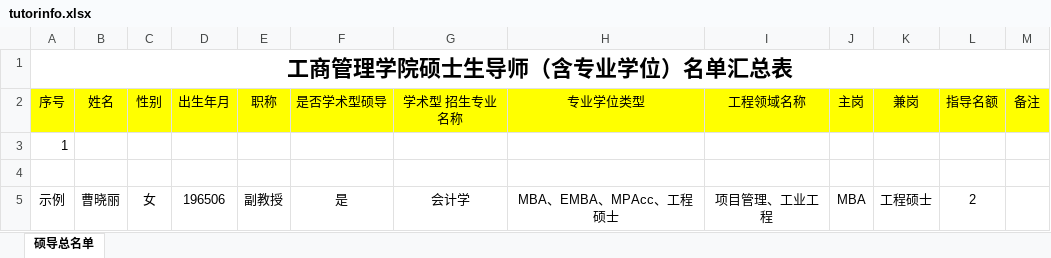
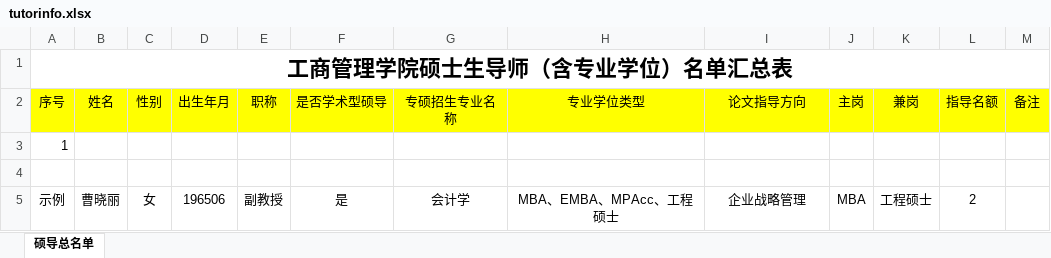
Before and after one commit to freebr/tutor-recruit, an Excel workbook: admin/template/tutorinfo.xlsx, sheet 硕导总名单, drawn as a sheet; values as stored, in another font and other column widths than the file's, no borders; the diff names each change by its address in the sheet, - before the commit and + after, or states it on an @@ line.

```diff
--- a/admin/template/tutorinfo.xlsx (sheet 硕导总名单)
+++ b/admin/template/tutorinfo.xlsx (sheet 硕导总名单)
-G2: 学术型 招生专业名称
+G2: 专硕招生专业名称
-I2: 工程领域名称
+I2: 论文指导方向
-I5 (论文指导方向): 项目管理、工业工程
+I5 (论文指导方向): 企业战略管理
```
Also changed, not shown: 27 other files.
